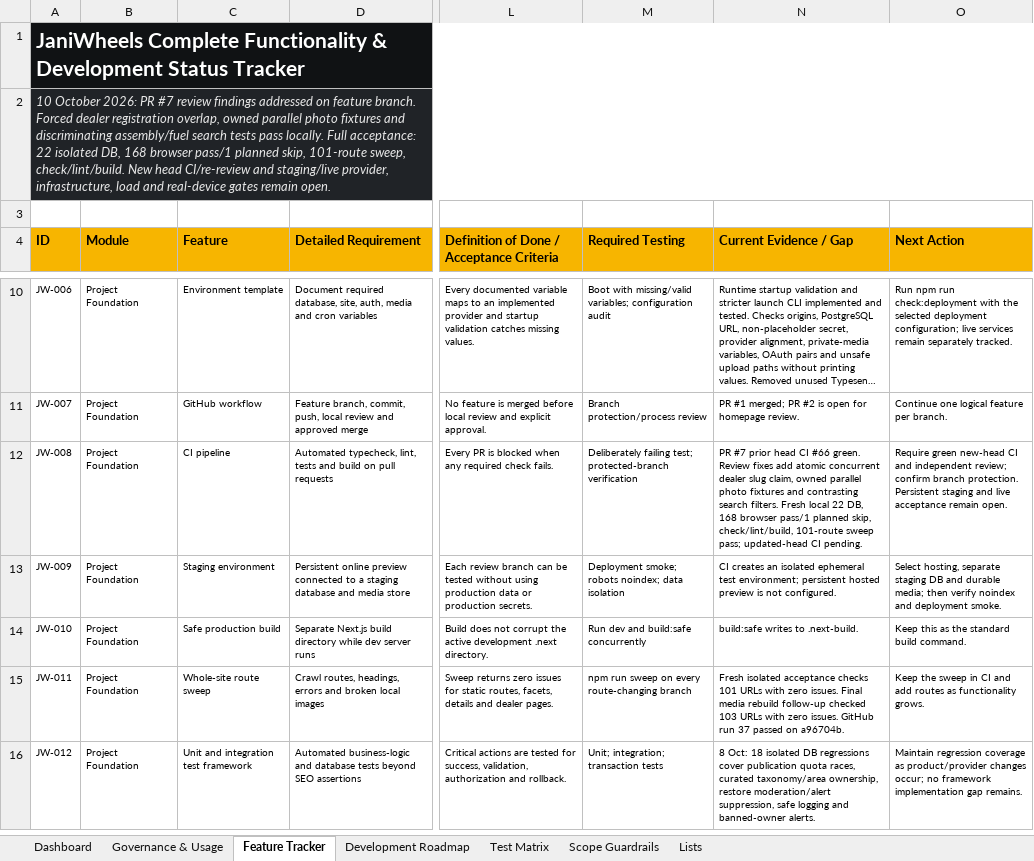
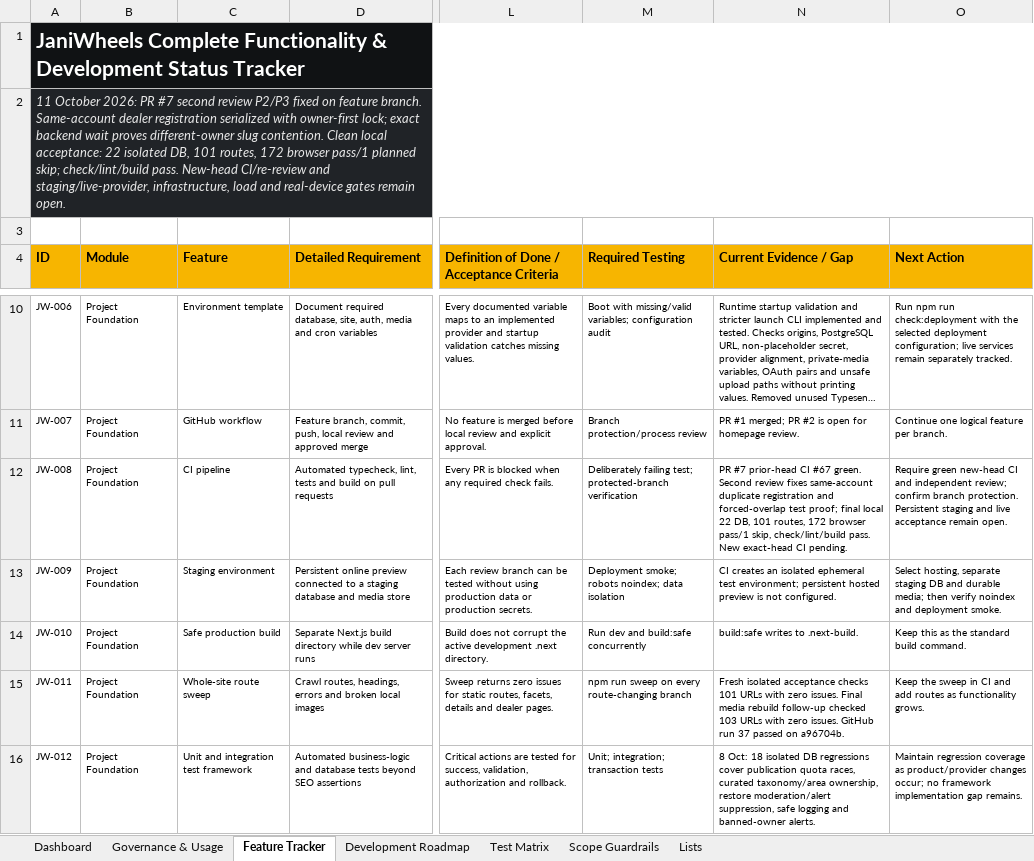
Before and after one commit to Tech-Orbit-Systems/JaniWheels, an Excel workbook: docs/JaniWheels_Complete_Feature_Development_Tracker.xlsx, sheet Feature Tracker, drawn as a sheet; only a part is shown, gaps mark what is left out; long unchanged cells end in …; values as stored, in another font and other column widths than the file's, no borders; conditional formats and table styles not drawn; the diff covers the shown part only; the diff names each change by its address in the sheet, - before the commit and + after, or states it on an @@ line.

Commit message:
Serialize dealer registration per account and tighten review tests

```diff
--- a/docs/JaniWheels_Complete_Feature_Development_Tracker.xlsx (sheet Feature Tracker)
+++ b/docs/JaniWheels_Complete_Feature_Development_Tracker.xlsx (sheet Feature Tracker)
-A2 (ID): 10 October 2026: PR #7 review findings addressed on feature branch. Forced dealer registration overlap, owned parallel photo fixtures and discriminating assembly/fuel search tests pass locally. Full acceptance: 22 isolated DB, 168 browser pass/1 planned skip, 101-route sweep, check/lint/build. New head CI/re-review and staging/live provider, infrastructure, load…
+A2 (ID): 11 October 2026: PR #7 second review P2/P3 fixed on feature branch. Same-account dealer registration serialized with owner-first lock; exact backend wait proves different-owner slug contention. Clean local acceptance: 22 isolated DB, 101 routes, 172 browser pass/1 planned skip; check/lint/build pass. New-head CI/re-review and staging/live-provider, infrastructure, load…
-N12 (Current Evidence / Gap): PR #7 prior head CI #66 green. Review fixes add atomic concurrent dealer slug claim, owned parallel photo fixtures and contrasting search filters. Fresh local 22 DB, 168 browser pass/1 planned skip, check/lint/build, 101-route sweep pass; updated-head CI pending.
+N12 (Current Evidence / Gap): PR #7 prior-head CI #67 green. Second review fixes same-account duplicate registration and forced-overlap test proof; final local 22 DB, 101 routes, 172 browser pass/1 skip, check/lint/build pass. New exact-head CI pending.
```
Also changed, not shown: 5 edited cells elsewhere in this sheet, sheet Dashboard, sheet Test Matrix, sheet Governance & Usage, charts or pictures, 4 other files.
